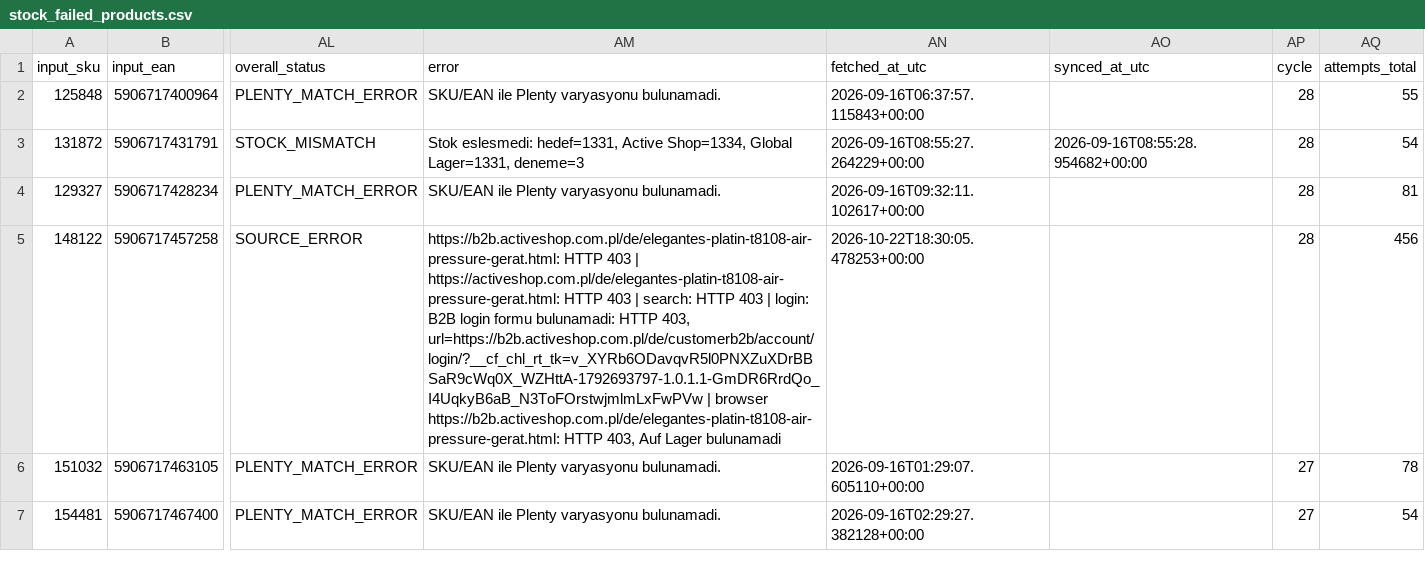
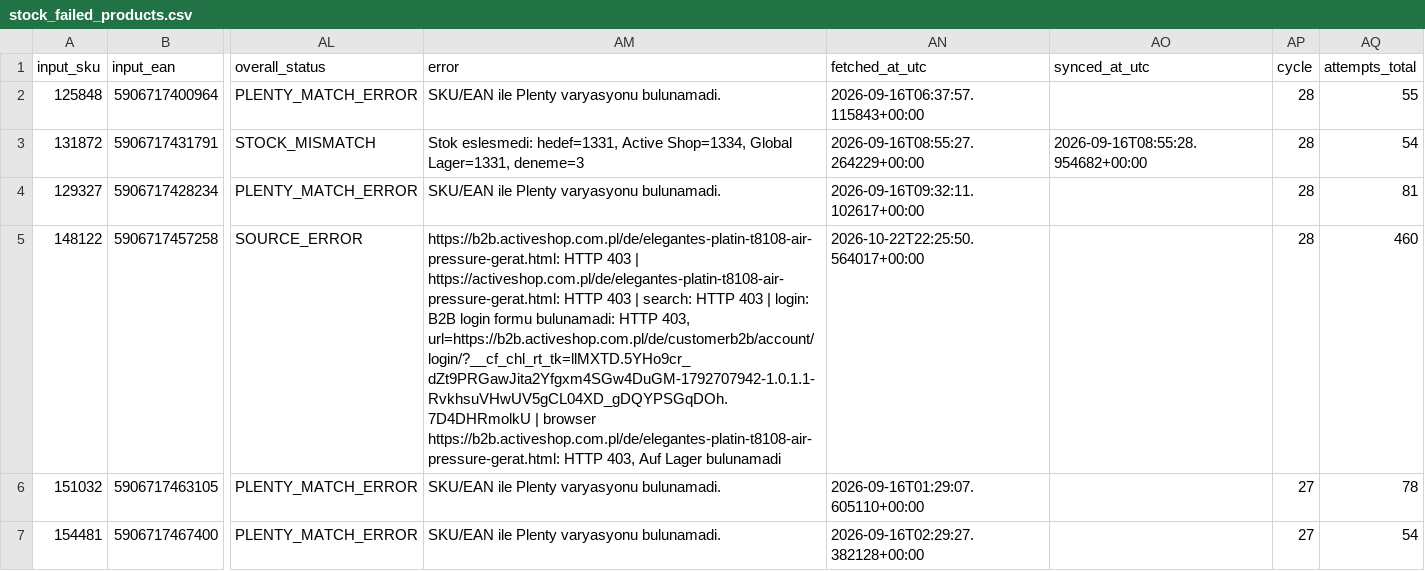
Before and after one commit to globalfriseur/GlobalStokFiyat, a CSV file: output/stock_failed_products.csv, drawn as a sheet; only a part is shown, gaps mark what is left out; the diff names each change by its address in the sheet, - before the commit and + after, or states it on an @@ line.

```diff
--- a/output/stock_failed_products.csv
+++ b/output/stock_failed_products.csv
-AM5 (error): …HTTP 403, url=https://b2b.activeshop.com.pl/de/customerb2b/account/login/?__cf_chl_rt_tk=v_XYRb6ODavqvR5l0PNXZuXDrBBSaR9cWq0X_WZHttA-1792693797-1.0.1.1-GmDR6RrdQo_I4UqkyB6aB_N3ToFOrstwjmlmLxFwPVw | browser…
+AM5 (error): …HTTP 403, url=https://b2b.activeshop.com.pl/de/customerb2b/account/login/?__cf_chl_rt_tk=llMXTD.5YHo9cr_dZt9PRGawJita2Yfgxm4SGw4DuGM-1792707942-1.0.1.1-RvkhsuVHwUV5gCL04XD_gDQYPSGqDOh.7D4DHRmolkU | browser…
-AN5 (fetched_at_utc): 2026-10-22T18:30:05.478253+00:00
+AN5 (fetched_at_utc): 2026-10-22T22:25:50.564017+00:00
-AQ5 (attempts_total): 456
+AQ5 (attempts_total): 460
```
Also changed, not shown: 3 other files.
